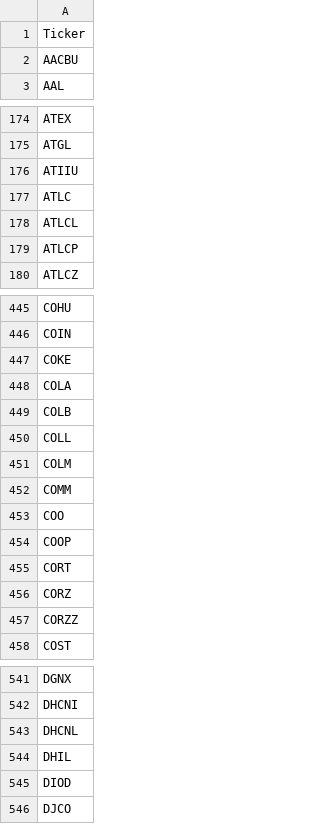
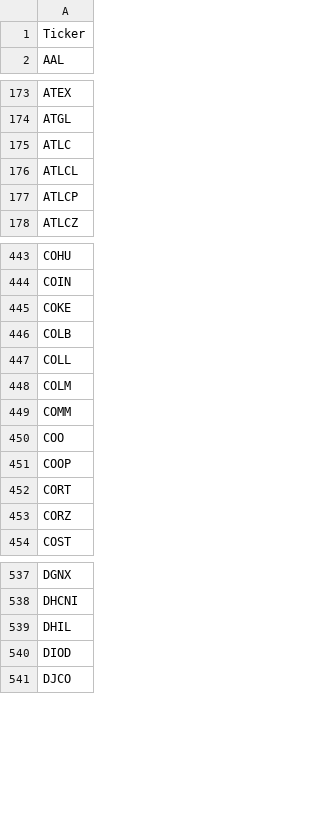
Before and after one commit to KellifizW/Q-MagV1, a CSV file: tickers.csv, drawn as a sheet; only a part is shown, gaps mark what is left out; the diff covers the shown part only; the diff names each change by its address in the sheet, - before the commit and + after, or states it on an @@ line.

```diff
--- a/tickers.csv
+++ b/tickers.csv
-row 2: AACBU
-row 176: ATIIU
-row 448: COLA
-row 457: CORZZ
-row 543: DHCNL
```
Also changed, not shown: 33 removed rows elsewhere in this file.
